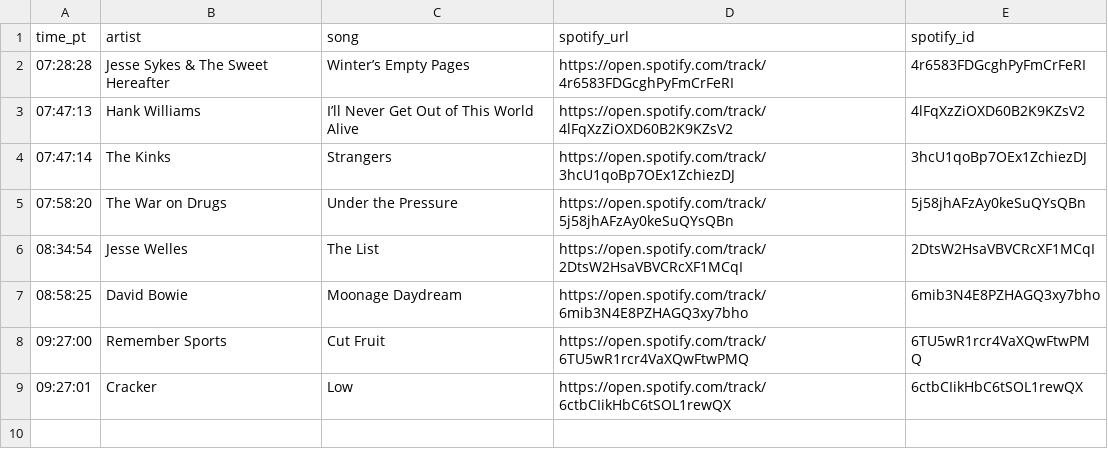
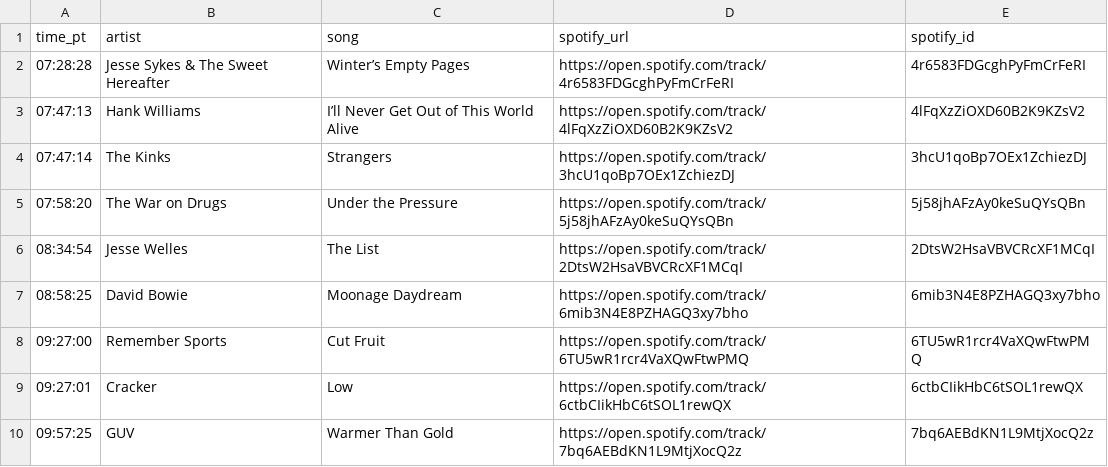
Before and after one commit to dsundt/kexp-john-playlist, a CSV file: data/daily/2026-01-06.csv, drawn as a sheet.

```diff
--- a/data/daily/2026-01-06.csv
+++ b/data/daily/2026-01-06.csv
@@ -9 +9,2 @@ time_pt,artist,song,spotify_url,spotify_id
 09:27:01,Cracker,Low,https://open.spotify.com/track/6ctbCIikHbC6tSOL1rewQX,6ctbCIikHbC6tSOL1rewQX
+09:57:25,GUV,Warmer Than Gold,https://open.spotify.com/track/7bq6AEBdKN1L9MtjXocQ2z,7bq6AEBdKN1L9MtjXocQ2z
```
Also changed, not shown: 2 other files.
